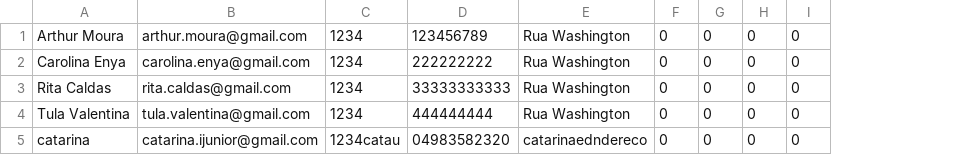
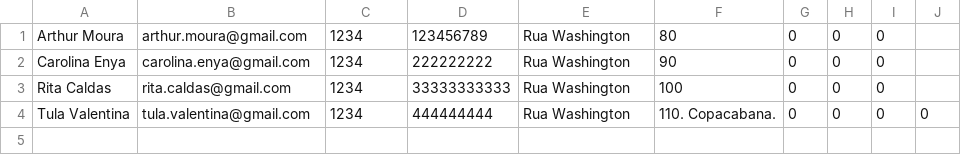
Before and after one commit to pds2/20191-team-9, a CSV file: usuarios.csv, drawn as a sheet; removed rows and columns are numbered as before the commit, all else as after; the diff names each change by its address in the sheet, - before the commit and + after, or states it on an @@ line.

```diff
--- a/usuarios.csv
+++ b/usuarios.csv
-column F, rows 1-4: all 0
+column F, rows 1-4: 80 | 90 | 100 | 110. Copacabana.
+column J, row 4: 0
-row 5: catarina | catarina.ijunior@gmail.com | 1234catau | 04983582320 | catarinaedndereco | 0 | 0 | 0 | 0
```
Also changed, not shown: 5 other files.
